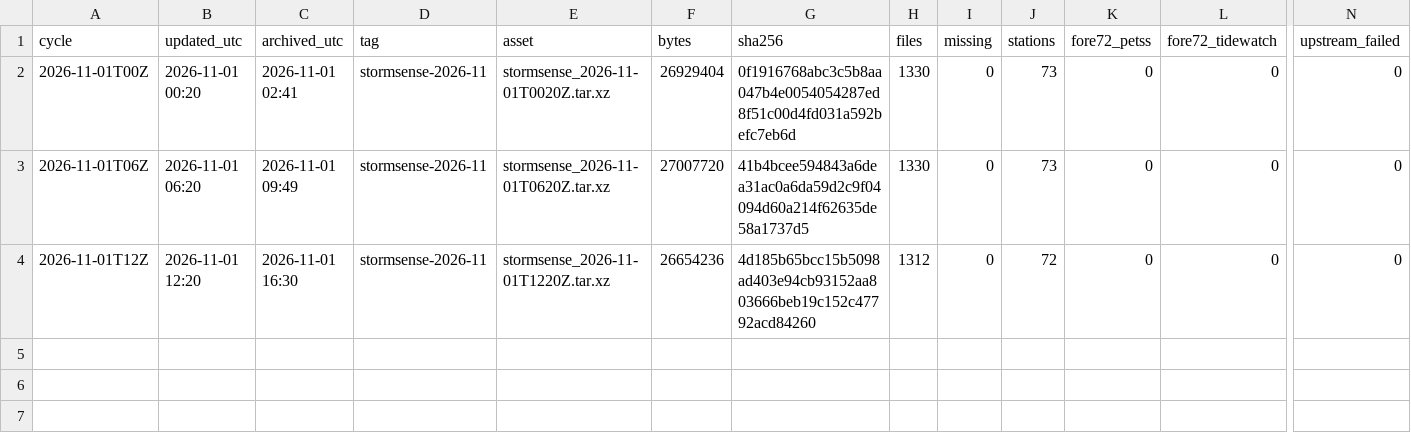
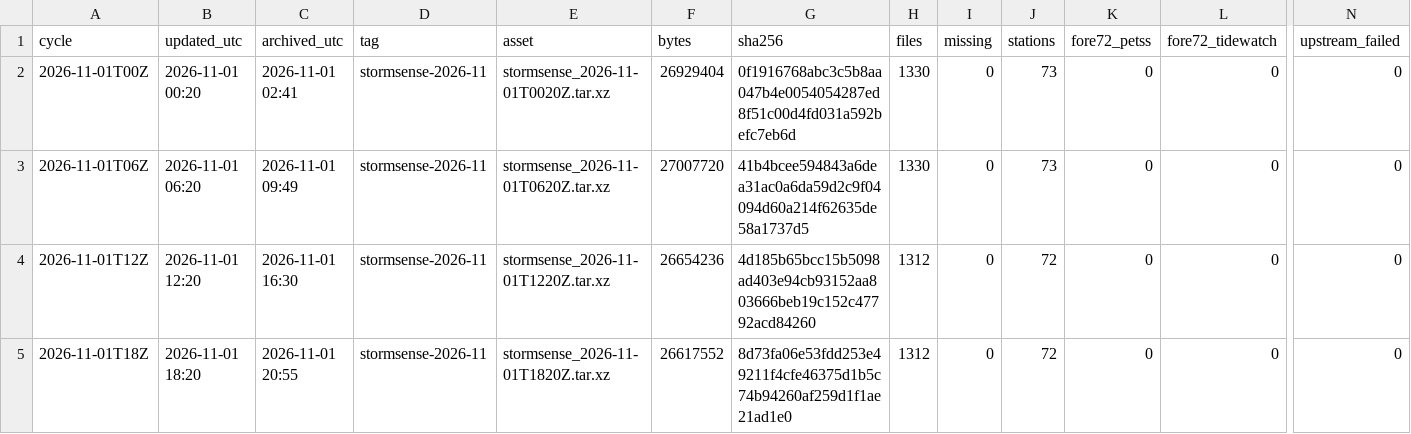
Before and after one commit to DerekLoftis/StormSense-archive, a CSV file: data/index/stormsense-latest/runs_2026-11.csv, drawn as a sheet; only a part is shown, gaps mark what is left out; rows hold the shown columns only; the diff names each change by its address in the sheet, - before the commit and + after, or states it on an @@ line.

```diff
--- a/data/index/stormsense-latest/runs_2026-11.csv
+++ b/data/index/stormsense-latest/runs_2026-11.csv
+row 5: 2026-11-01T18Z | 2026-11-01 18:20 | 2026-11-01 20:55 | stormsense-2026-11 | stormsense_2026-11-01T1820Z.tar.xz | 26617552 | 8d73fa06e53fdd253e49211f4cfe46375d1b5c74b94260af259d1f1ae21ad1e0 | 1312 | 0 | 72 | 0 | 0 | 0
```
Also changed, not shown: 1 other file.
